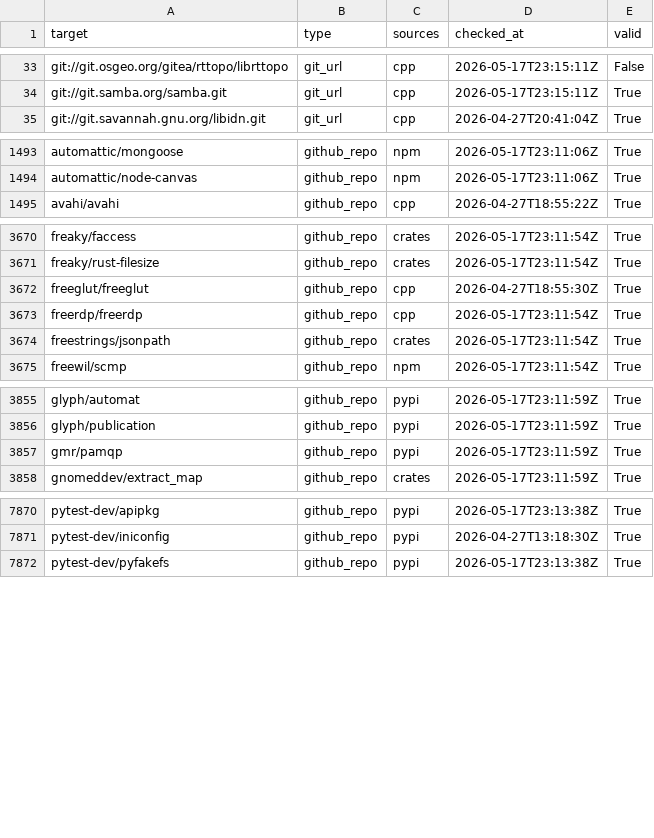
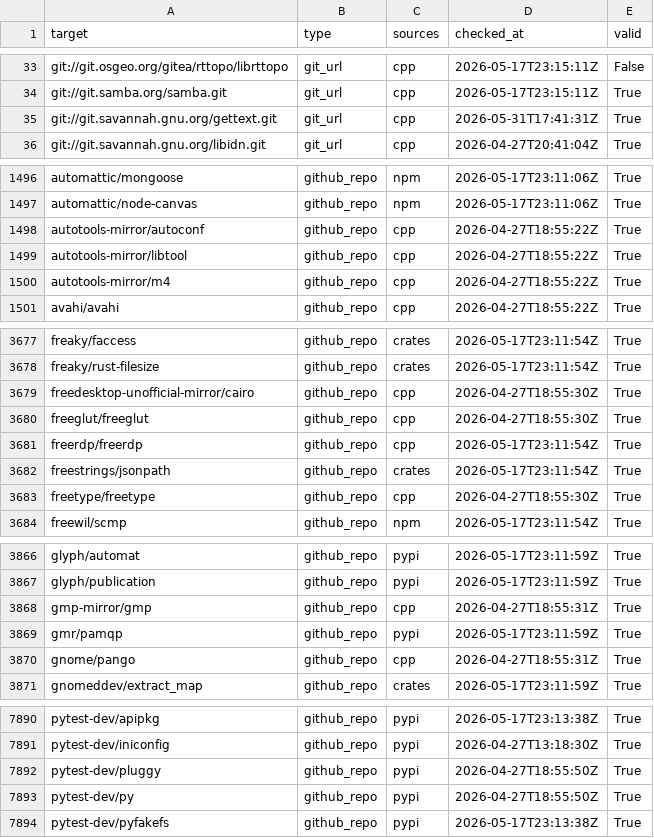
Before and after one commit to osendowment/model, a CSV file: data/value/validation.csv, drawn as a sheet; only a part is shown, gaps mark what is left out; the diff covers the shown part only; the diff names each change by its address in the sheet, - before the commit and + after, or states it on an @@ line.

```diff
--- a/data/value/validation.csv
+++ b/data/value/validation.csv
+row 35: git://git.savannah.gnu.org/gettext.git | git_url | cpp | 2026-05-31T17:41:31Z | True
+row 1498: autotools-mirror/autoconf | github_repo | cpp | 2026-04-27T18:55:22Z | True
+row 1499: autotools-mirror/libtool | github_repo | cpp | 2026-04-27T18:55:22Z | True
+row 1500: autotools-mirror/m4 | github_repo | cpp | 2026-04-27T18:55:22Z | True
+row 3679: freedesktop-unofficial-mirror/cairo | github_repo | cpp | 2026-04-27T18:55:30Z | True
+row 3683: freetype/freetype | github_repo | cpp | 2026-04-27T18:55:30Z | True
+row 3868: gmp-mirror/gmp | github_repo | cpp | 2026-04-27T18:55:31Z | True
+row 3870: gnome/pango | github_repo | cpp | 2026-04-27T18:55:31Z | True
+row 7892: pytest-dev/pluggy | github_repo | pypi | 2026-04-27T18:55:50Z | True
+row 7893: pytest-dev/py | github_repo | pypi | 2026-04-27T18:55:50Z | True
```
Also changed, not shown: 20 added rows and 1 edited cell elsewhere in this file, data/risk/complexity.csv, data/risk/concentration.csv, 6 other files.
